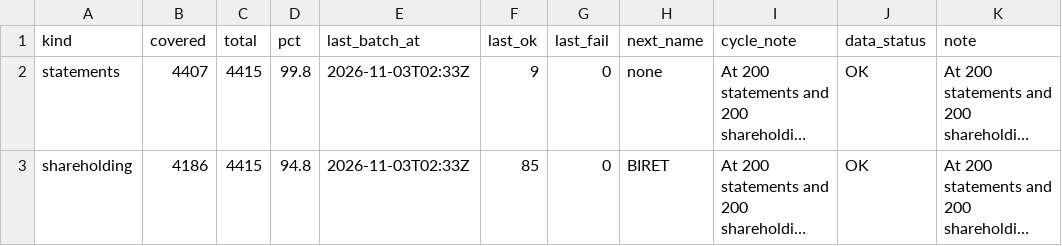
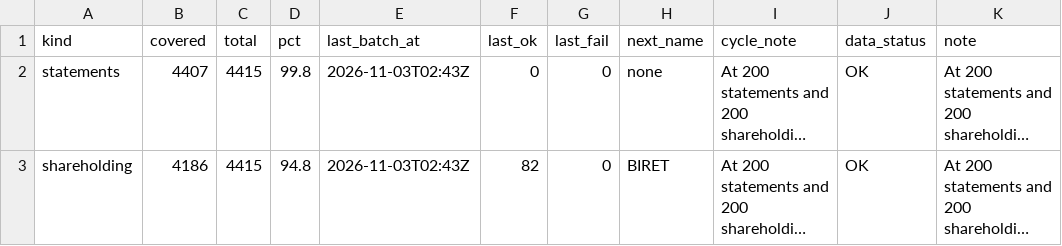
Before and after one commit to PatelNicknp/nicks-india-stock-desk, a CSV file: data/backfill_progress.csv, drawn as a sheet; only a part is shown; long unchanged cells end in …; the diff names each change by its address in the sheet, - before the commit and + after, or states it on an @@ line.

Commit message:
Backfill financials and shareholding 2026-11-03T02:43Z

```diff
--- a/data/backfill_progress.csv
+++ b/data/backfill_progress.csv
-E2:E3 (last_batch_at): 2026-11-03T02:33Z
+E2:E3 (last_batch_at): 2026-11-03T02:43Z
-F2 (last_ok): 9
+F2 (last_ok): 0
-F3 (last_ok): 85
+F3 (last_ok): 82
```
Also changed, not shown: 1 other file.
